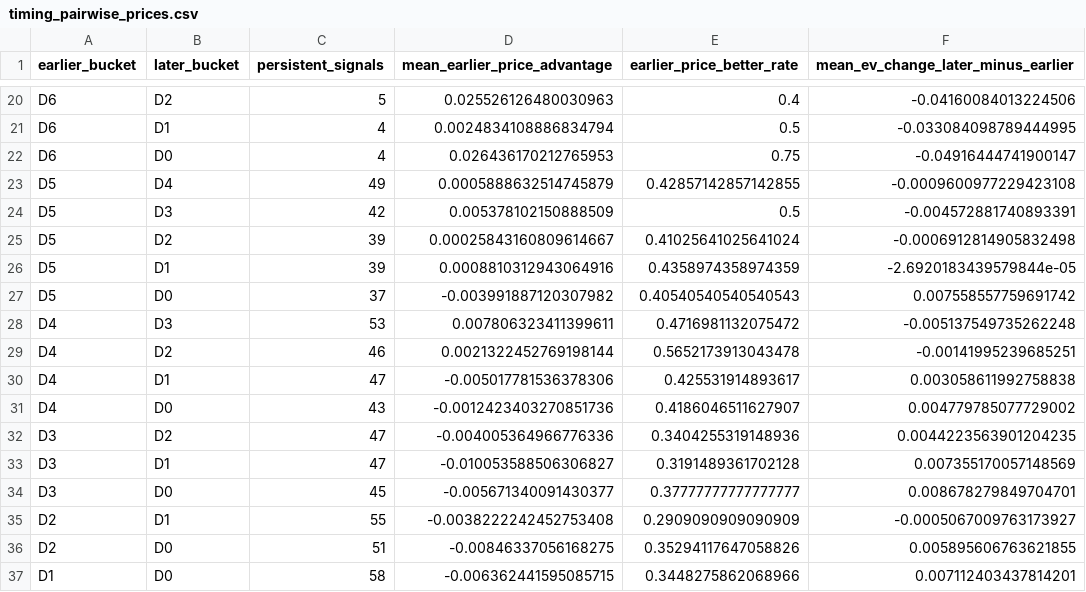
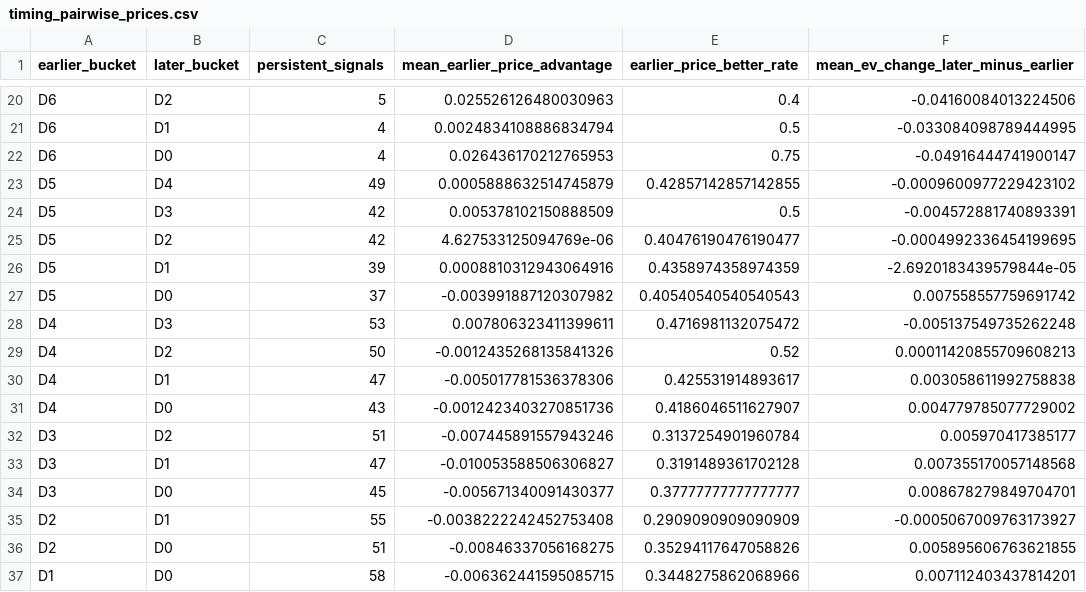
Before and after one commit to drhyphy/ncaa-football-daily-board, a CSV file: model/reports/timing_pairwise_prices.csv, drawn as a sheet; only a part is shown, gaps mark what is left out.

```diff
--- a/model/reports/timing_pairwise_prices.csv
+++ b/model/reports/timing_pairwise_prices.csv
@@ -22,5 +22,5 @@ D6,D1,4,0.0024834108886834794,0.5,-0.033084098789444995
 D6,D0,4,0.026436170212765953,0.75,-0.04916444741900147
-D5,D4,49,0.0005888632514745879,0.42857142857142855,-0.0009600977229423108
+D5,D4,49,0.0005888632514745879,0.42857142857142855,-0.0009600977229423102
 D5,D3,42,0.005378102150888509,0.5,-0.004572881740893391
-D5,D2,39,0.00025843160809614667,0.41025641025641024,-0.0006912814905832498
+D5,D2,42,4.627533125094769e-06,0.40476190476190477,-0.0004992336454199695
 D5,D1,39,0.0008810312943064916,0.4358974358974359,-2.6920183439579844e-05
@@ -28,7 +28,7 @@ D5,D0,37,-0.003991887120307982,0.40540540540540543,0.007558557759691742
 D4,D3,53,0.007806323411399611,0.4716981132075472,-0.005137549735262248
-D4,D2,46,0.0021322452769198144,0.5652173913043478,-0.00141995239685251
+D4,D2,50,-0.0012435268135841326,0.52,0.00011420855709608213
 D4,D1,47,-0.005017781536378306,0.425531914893617,0.003058611992758838
 D4,D0,43,-0.0012423403270851736,0.4186046511627907,0.004779785077729002
-D3,D2,47,-0.004005364966776336,0.3404255319148936,0.0044223563901204235
-D3,D1,47,-0.010053588506306827,0.3191489361702128,0.007355170057148569
+D3,D2,51,-0.007445891557943246,0.3137254901960784,0.005970417385177
+D3,D1,47,-0.010053588506306827,0.3191489361702128,0.007355170057148568
 D3,D0,45,-0.005671340091430377,0.37777777777777777,0.008678279849704701
```
Also changed, not shown: model/reports/timing_by_horizon.csv, model/reports/timing_game_lifecycle.csv, 7 other files.
